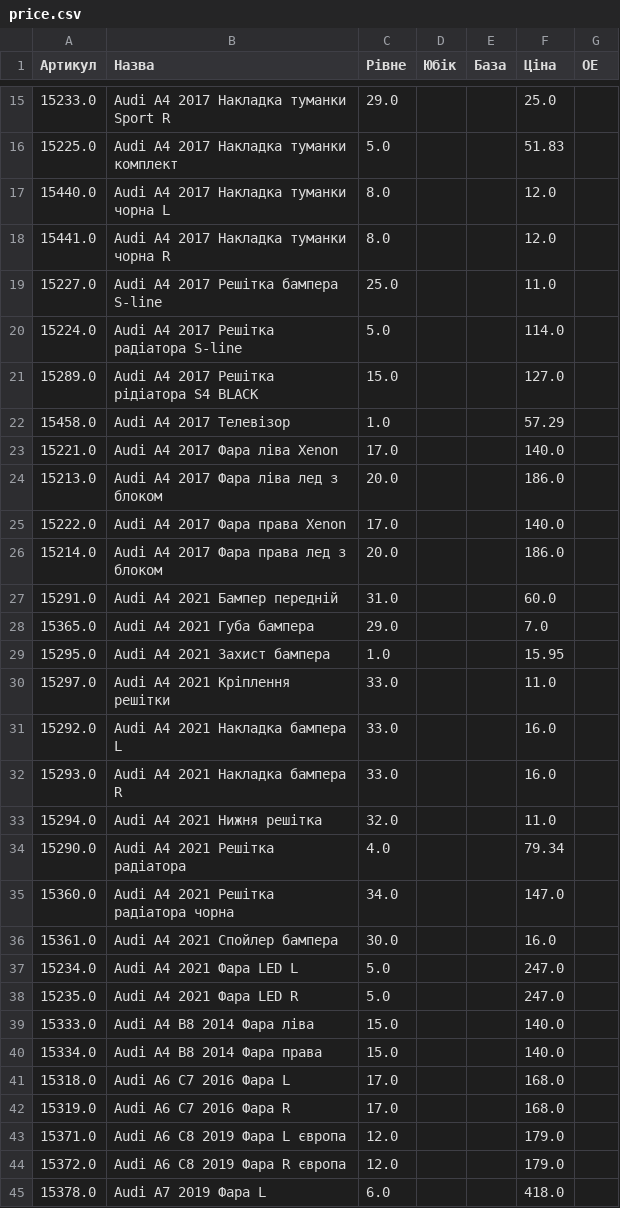
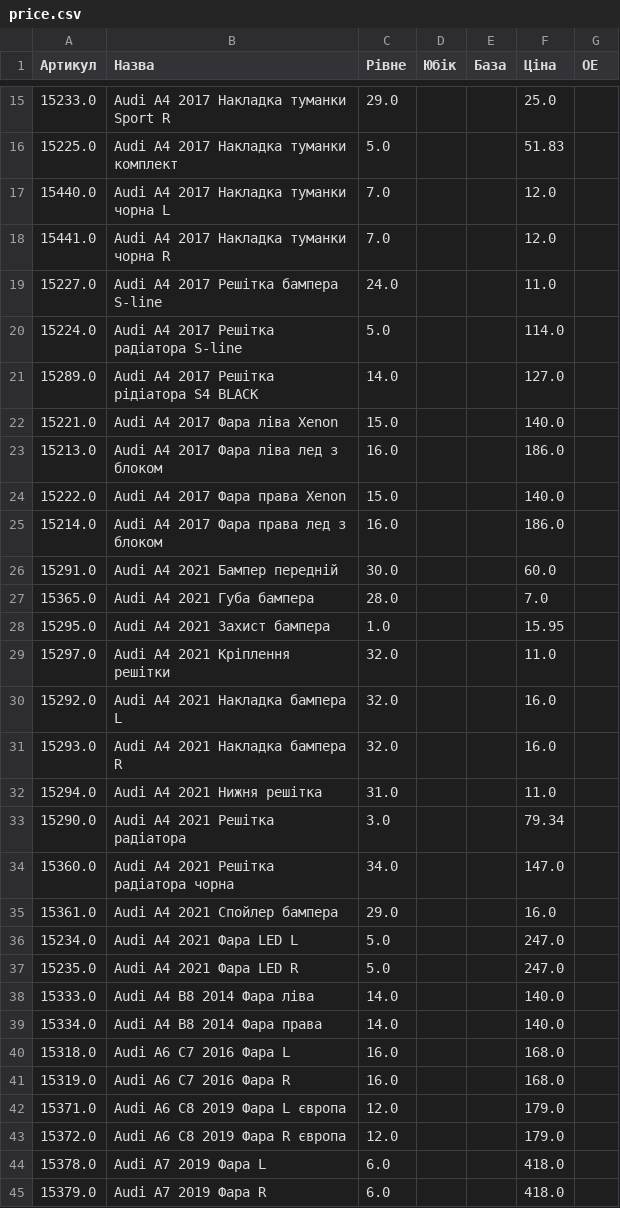
Before and after one commit to vladimircity/streamlitdepl, a CSV file: price.csv, drawn as a sheet; only a part is shown, gaps mark what is left out; the shorter side is filled out with more unchanged rows; the diff covers the shown part only.

```diff
--- a/price.csv
+++ b/price.csv
@@ -16,28 +16,27 @@
 15225.0,Audi A4 2017 Накладка туманки комплект,5.0, ,,51.83,
-15440.0,Audi A4 2017 Накладка туманки чорна L,8.0, ,,12.0,
-15441.0,Audi A4 2017 Накладка туманки чорна R,8.0, ,,12.0,
-15227.0,Audi A4 2017 Решітка бампера S-line,25.0, ,,11.0,
+15440.0,Audi A4 2017 Накладка туманки чорна L,7.0, ,,12.0,
+15441.0,Audi A4 2017 Накладка туманки чорна R,7.0, ,,12.0,
+15227.0,Audi A4 2017 Решітка бампера S-line,24.0, ,,11.0,
 15224.0,Audi A4 2017 Решітка радіатора S-line,5.0, ,,114.0,
-15289.0,Audi A4 2017 Решітка рідіатора S4 BLACK,15.0, ,,127.0,
-15458.0,Audi A4 2017 Телевізор,1.0, ,,57.29,
-15221.0,Audi A4 2017 Фара ліва Xenon,17.0, ,,140.0,
-15213.0,Audi A4 2017 Фара ліва лед з блоком,20.0, ,,186.0,
-15222.0,Audi A4 2017 Фара права Xenon,17.0, ,,140.0,
-15214.0,Audi A4 2017 Фара права лед з блоком,20.0, ,,186.0,
-15291.0,Audi A4 2021 Бампер передній,31.0, ,,60.0,
-15365.0,Audi A4 2021 Губа бампера,29.0, ,,7.0,
+15289.0,Audi A4 2017 Решітка рідіатора S4 BLACK,14.0, ,,127.0,
+15221.0,Audi A4 2017 Фара ліва Xenon,15.0, ,,140.0,
+15213.0,Audi A4 2017 Фара ліва лед з блоком,16.0, ,,186.0,
+15222.0,Audi A4 2017 Фара права Xenon,15.0, ,,140.0,
+15214.0,Audi A4 2017 Фара права лед з блоком,16.0, ,,186.0,
+15291.0,Audi A4 2021 Бампер передній,30.0, ,,60.0,
+15365.0,Audi A4 2021 Губа бампера,28.0, ,,7.0,
 15295.0,Audi A4 2021 Захист бампера,1.0, ,,15.95,
-15297.0,Audi A4 2021 Кріплення решітки,33.0, ,,11.0,
-15292.0,Audi A4 2021 Накладка бампера L,33.0, ,,16.0,
-15293.0,Audi A4 2021 Накладка бампера R,33.0, ,,16.0,
-15294.0,Audi A4 2021 Нижня решітка,32.0, ,,11.0,
-15290.0,Audi A4 2021 Решітка радіатора,4.0, ,,79.34,
+15297.0,Audi A4 2021 Кріплення решітки,32.0, ,,11.0,
+15292.0,Audi A4 2021 Накладка бампера L,32.0, ,,16.0,
+15293.0,Audi A4 2021 Накладка бампера R,32.0, ,,16.0,
+15294.0,Audi A4 2021 Нижня решітка,31.0, ,,11.0,
+15290.0,Audi A4 2021 Решітка радіатора,3.0, ,,79.34,
 15360.0,Audi A4 2021 Решітка радіатора чорна,34.0, ,,147.0,
-15361.0,Audi A4 2021 Спойлер бампера,30.0, ,,16.0,
+15361.0,Audi A4 2021 Спойлер бампера,29.0, ,,16.0,
 15234.0,Audi A4 2021 Фара LED L,5.0, ,,247.0,
 15235.0,Audi A4 2021 Фара LED R,5.0, ,,247.0,
-15333.0,Audi A4 B8 2014 Фара ліва,15.0, ,,140.0,
-15334.0,Audi A4 B8 2014 Фара права,15.0, ,,140.0,
-15318.0,Audi A6 C7 2016 Фара L,17.0, ,,168.0,
-15319.0,Audi A6 C7 2016 Фара R,17.0, ,,168.0,
+15333.0,Audi A4 B8 2014 Фара ліва,14.0, ,,140.0,
+15334.0,Audi A4 B8 2014 Фара права,14.0, ,,140.0,
+15318.0,Audi A6 C7 2016 Фара L,16.0, ,,168.0,
+15319.0,Audi A6 C7 2016 Фара R,16.0, ,,168.0,
 15371.0,Audi A6 C8 2019 Фара L європа,12.0, ,,179.0,
```
Also changed, not shown: 3 removed rows and 96 edited cells elsewhere in this file.
